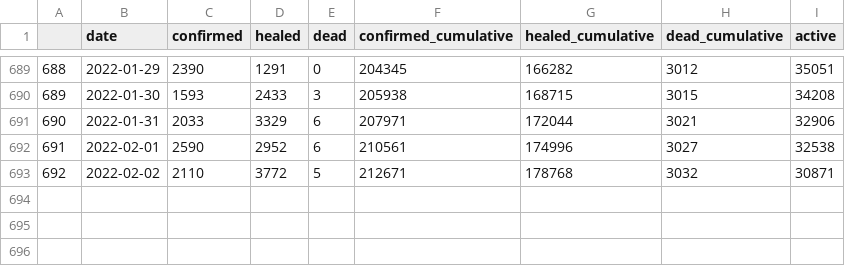
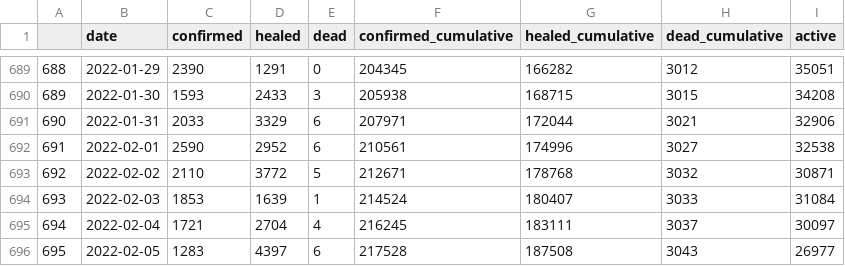
Before and after one commit to KushtrimVisoka/datasets, a CSV file: covid19kosovo_timeseries.csv, drawn as a sheet; only a part is shown, gaps mark what is left out; the diff names each change by its address in the sheet, - before the commit and + after, or states it on an @@ line.

```diff
--- a/covid19kosovo_timeseries.csv
+++ b/covid19kosovo_timeseries.csv
+row 694: 693 | 2022-02-03 | 1853 | 1639 | 1 | 214524 | 180407 | 3033 | 31084
+row 695: 694 | 2022-02-04 | 1721 | 2704 | 4 | 216245 | 183111 | 3037 | 30097
+row 696: 695 | 2022-02-05 | 1283 | 4397 | 6 | 217528 | 187508 | 3043 | 26977
```
Also changed, not shown: covid19kosovo_timeseries_municipality.csv, kosovo_dailyvaccinations.csv, 1 other file.
